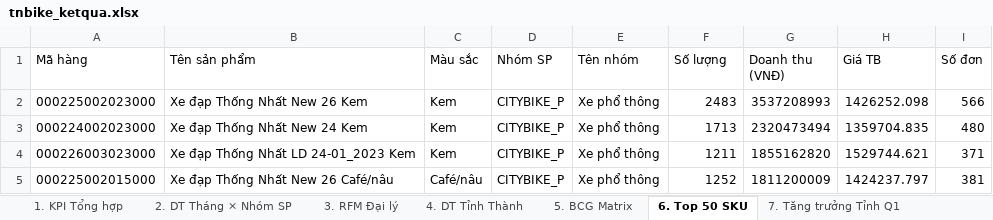
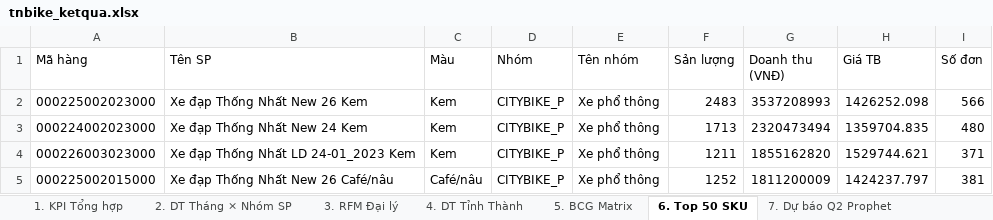
Before and after one commit to trungcandygit/Nh-m-10tr_devided_by_5, an Excel workbook: tnbike_analytics/output/tables/tnbike_ketqua.xlsx, sheet 6. Top 50 SKU, drawn as a sheet; only a part is shown; values as stored, in another font and other column widths than the file's, no borders; the diff names each change by its address in the sheet, - before the commit and + after, or states it on an @@ line.

```diff
--- a/tnbike_analytics/output/tables/tnbike_ketqua.xlsx (sheet 6. Top 50 SKU)
+++ b/tnbike_analytics/output/tables/tnbike_ketqua.xlsx (sheet 6. Top 50 SKU)
-sheet tab: 7. Tăng trưởng Tỉnh Q1
+sheet tab: 7. Dự báo Q2 Prophet
-B1: Tên sản phẩm
+B1: Tên SP
-C1: Màu sắc
+C1: Màu
-D1: Nhóm SP
+D1: Nhóm
-F1: Số lượng
+F1: Sản lượng
```
Also changed, not shown: sheet 7. Dự báo Q2 Prophet, sheet 5. BCG Matrix, sheet 1. KPI Tổng hợp, sheet 4. DT Tỉnh Thành, other sheet tabs, 18 other files.
